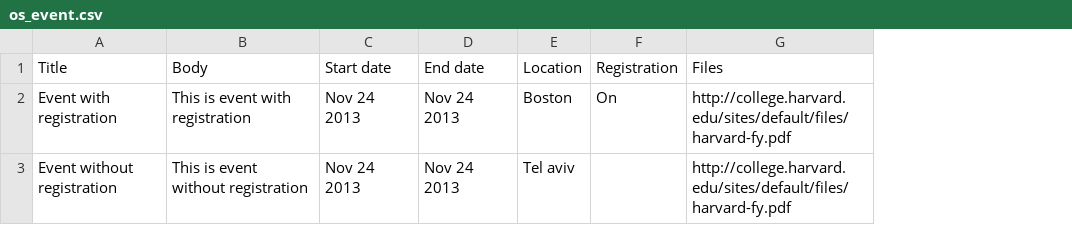
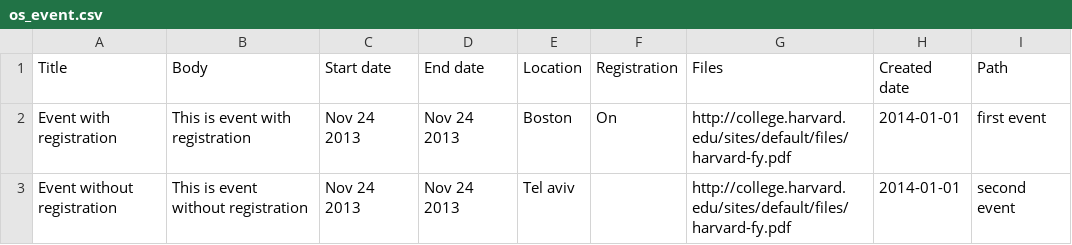
Before and after one commit to wrparker/openscholar, a CSV file: openscholar/modules/os/modules/os_importer/templates/os_event.csv, drawn as a sheet; the diff names each change by its address in the sheet, - before the commit and + after, or states it on an @@ line.

```diff
--- a/openscholar/modules/os/modules/os_importer/templates/os_event.csv
+++ b/openscholar/modules/os/modules/os_importer/templates/os_event.csv
+column H (Created date), rows 2-3: 2014-01-01 | 2014-01-01
+column I (Path), rows 2-3: first event | second event
```
Also changed, not shown: openscholar/modules/os/modules/os_importer/templates/os_class.csv, 14 other files.
